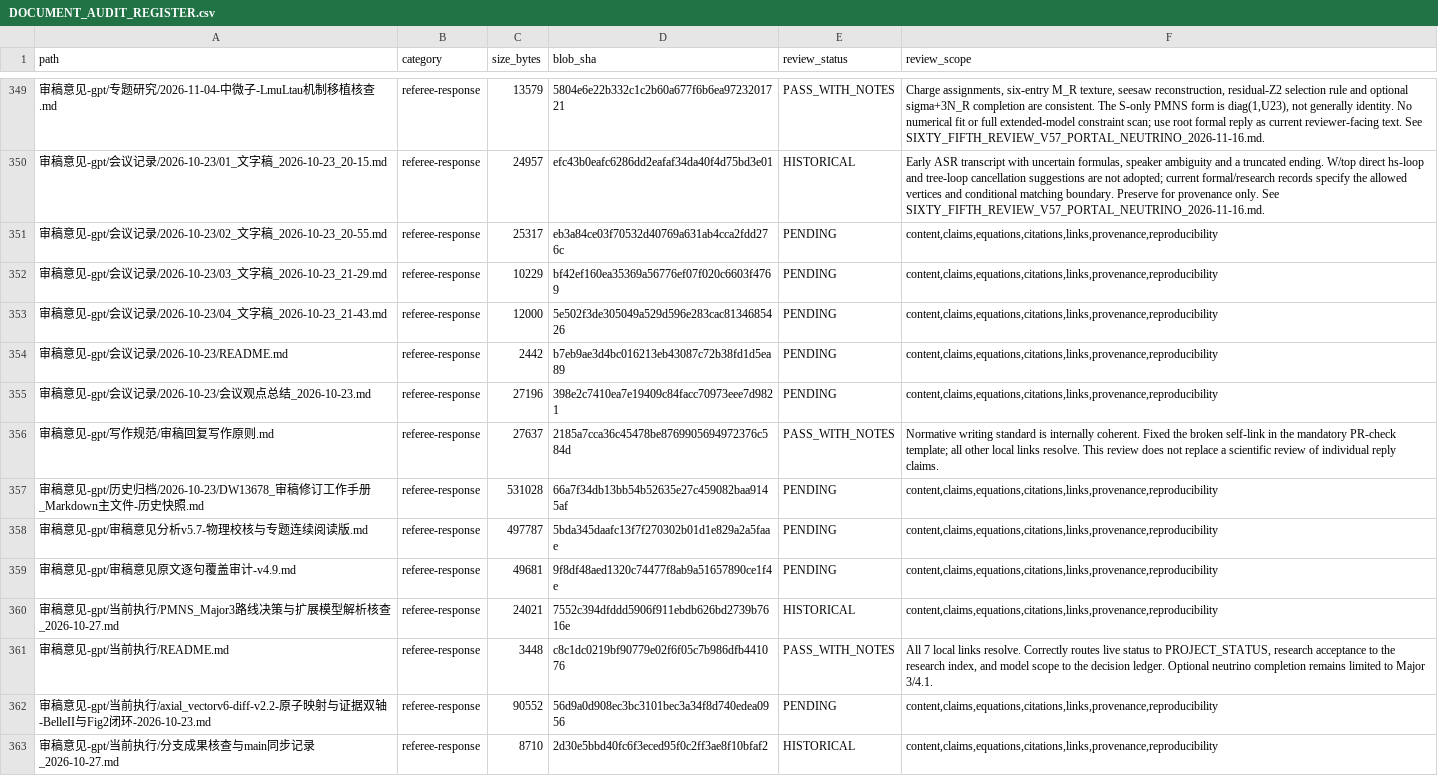
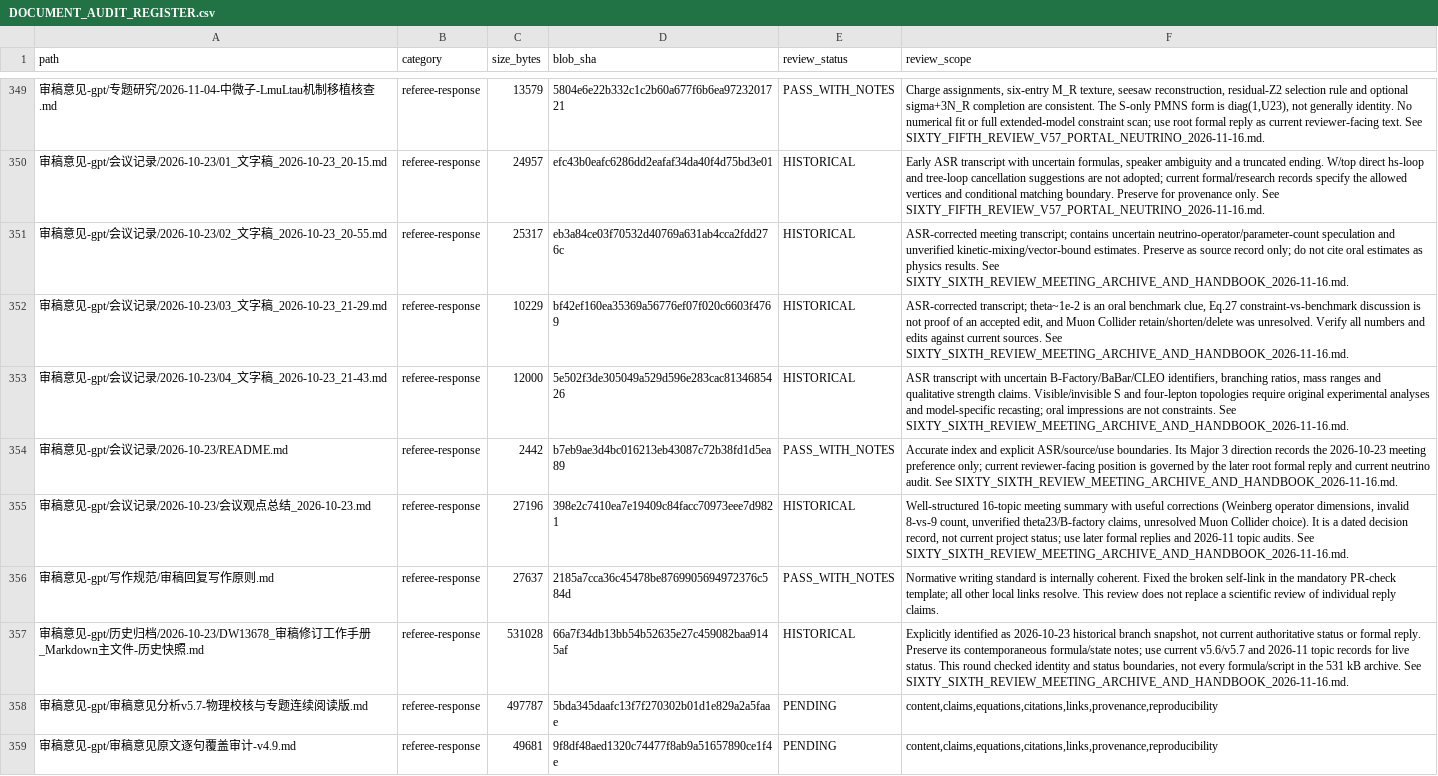
Before and after one commit to lm846802297-bit/axial-vector-review-response, a CSV file: docs/repository-management/DOCUMENT_AUDIT_REGISTER.csv, drawn as a sheet; only a part is shown, gaps mark what is left out; the shorter side is filled out with more unchanged rows.

Commit message:
docs: review meeting archives and historical handbook

```diff
--- a/docs/repository-management/DOCUMENT_AUDIT_REGISTER.csv
+++ b/docs/repository-management/DOCUMENT_AUDIT_REGISTER.csv
@@ -350,9 +350,9 @@
 "审稿意见-gpt/会议记录/2026-10-23/01_文字稿_2026-10-23_20-15.md","referee-response","24957","efc43b0eafc6286dd2eafaf34da40f4d75bd3e01","HISTORICAL","Early ASR transcript with uncertain formulas, speaker ambiguity and a truncated ending. W/top direct hs-loop and tree-loop cancellation suggestions are not adopted; current formal/research records specify the allowed vertices and conditional matching boundary. Preserve for provenance only. See SIXTY_FIFTH_REVIEW_V57_PORTAL_NEUTRINO_2026-11-16.md."
-"审稿意见-gpt/会议记录/2026-10-23/02_文字稿_2026-10-23_20-55.md","referee-response","25317","eb3a84ce03f70532d40769a631ab4cca2fdd276c","PENDING","content,claims,equations,citations,links,provenance,reproducibility"
-"审稿意见-gpt/会议记录/2026-10-23/03_文字稿_2026-10-23_21-29.md","referee-response","10229","bf42ef160ea35369a56776ef07f020c6603f4769","PENDING","content,claims,equations,citations,links,provenance,reproducibility"
-"审稿意见-gpt/会议记录/2026-10-23/04_文字稿_2026-10-23_21-43.md","referee-response","12000","5e502f3de305049a529d596e283cac8134685426","PENDING","content,claims,equations,citations,links,provenance,reproducibility"
-"审稿意见-gpt/会议记录/2026-10-23/README.md","referee-response","2442","b7eb9ae3d4bc016213eb43087c72b38fd1d5ea89","PENDING","content,claims,equations,citations,links,provenance,reproducibility"
-"审稿意见-gpt/会议记录/2026-10-23/会议观点总结_2026-10-23.md","referee-response","27196","398e2c7410ea7e19409c84facc70973eee7d9821","PENDING","content,claims,equations,citations,links,provenance,reproducibility"
+"审稿意见-gpt/会议记录/2026-10-23/02_文字稿_2026-10-23_20-55.md","referee-response","25317","eb3a84ce03f70532d40769a631ab4cca2fdd276c","HISTORICAL","ASR-corrected meeting transcript; contains uncertain neutrino-operator/parameter-count speculation and unverified kinetic-mixing/vector-bound estimates. Preserve as source record only; do not cite oral estimates as physics results. See SIXTY_SIXTH_REVIEW_MEETING_ARCHIVE_AND_HANDBOOK_2026-11-16.md."
+"审稿意见-gpt/会议记录/2026-10-23/03_文字稿_2026-10-23_21-29.md","referee-response","10229","bf42ef160ea35369a56776ef07f020c6603f4769","HISTORICAL","ASR-corrected transcript; theta~1e-2 is an oral benchmark clue, Eq.27 constraint-vs-benchmark discussion is not proof of an accepted edit, and Muon Collider retain/shorten/delete was unresolved. Verify all numbers and edits against current sources. See SIXTY_SIXTH_REVIEW_MEETING_ARCHIVE_AND_HANDBOOK_2026-11-16.md."
+"审稿意见-gpt/会议记录/2026-10-23/04_文字稿_2026-10-23_21-43.md","referee-response","12000","5e502f3de305049a529d596e283cac8134685426","HISTORICAL","ASR transcript with uncertain B-Factory/BaBar/CLEO identifiers, branching ratios, mass ranges and qualitative strength claims. Visible/invisible S and four-lepton topologies require original experimental analyses and model-specific recasting; oral impressions are not constraints. See SIXTY_SIXTH_REVIEW_MEETING_ARCHIVE_AND_HANDBOOK_2026-11-16.md."
+"审稿意见-gpt/会议记录/2026-10-23/README.md","referee-response","2442","b7eb9ae3d4bc016213eb43087c72b38fd1d5ea89","PASS_WITH_NOTES","Accurate index and explicit ASR/source/use boundaries. Its Major 3 direction records the 2026-10-23 meeting preference only; current reviewer-facing position is governed by the later root formal reply and current neutrino audit. See SIXTY_SIXTH_REVIEW_MEETING_ARCHIVE_AND_HANDBOOK_2026-11-16.md."
+"审稿意见-gpt/会议记录/2026-10-23/会议观点总结_2026-10-23.md","referee-response","27196","398e2c7410ea7e19409c84facc70973eee7d9821","HISTORICAL","Well-structured 16-topic meeting summary with useful corrections (Weinberg operator dimensions, invalid 8-vs-9 count, unverified theta23/B-factory claims, unresolved Muon Collider choice). It is a dated decision record, not current project status; use later formal replies and 2026-11 topic audits. See SIXTY_SIXTH_REVIEW_MEETING_ARCHIVE_AND_HANDBOOK_2026-11-16.md."
 "审稿意见-gpt/写作规范/审稿回复写作原则.md","referee-response","27637","2185a7cca36c45478be8769905694972376c584d","PASS_WITH_NOTES","Normative writing standard is internally coherent. Fixed the broken self-link in the mandatory PR-check template; all other local links resolve. This review does not replace a scientific review of individual reply claims."
-"审稿意见-gpt/历史归档/2026-10-23/DW13678_审稿修订工作手册_Markdown主文件-历史快照.md","referee-response","531028","66a7f34db13bb54b52635e27c459082baa9145af","PENDING","content,claims,equations,citations,links,provenance,reproducibility"
+"审稿意见-gpt/历史归档/2026-10-23/DW13678_审稿修订工作手册_Markdown主文件-历史快照.md","referee-response","531028","66a7f34db13bb54b52635e27c459082baa9145af","HISTORICAL","Explicitly identified as 2026-10-23 historical branch snapshot, not current authoritative status or formal reply. Preserve its contemporaneous formula/state notes; use current v5.6/v5.7 and 2026-11 topic records for live status. This round checked identity and status boundaries, not every formula/script in the 531 kB archive. See SIXTY_SIXTH_REVIEW_MEETING_ARCHIVE_AND_HANDBOOK_2026-11-16.md."
 "审稿意见-gpt/审稿意见分析v5.7-物理校核与专题连续阅读版.md","referee-response","497787","5bda345daafc13f7f270302b01d1e829a2a5faae","PENDING","content,claims,equations,citations,links,provenance,reproducibility"
```
Also changed, not shown: 1 other file.
